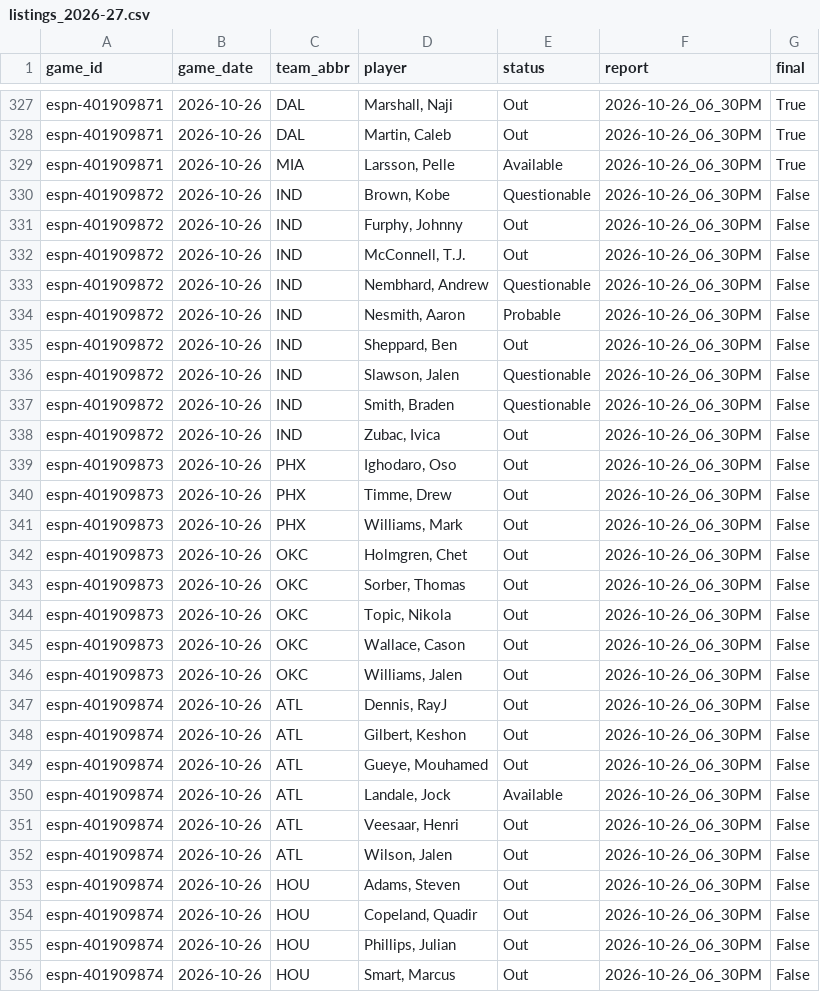
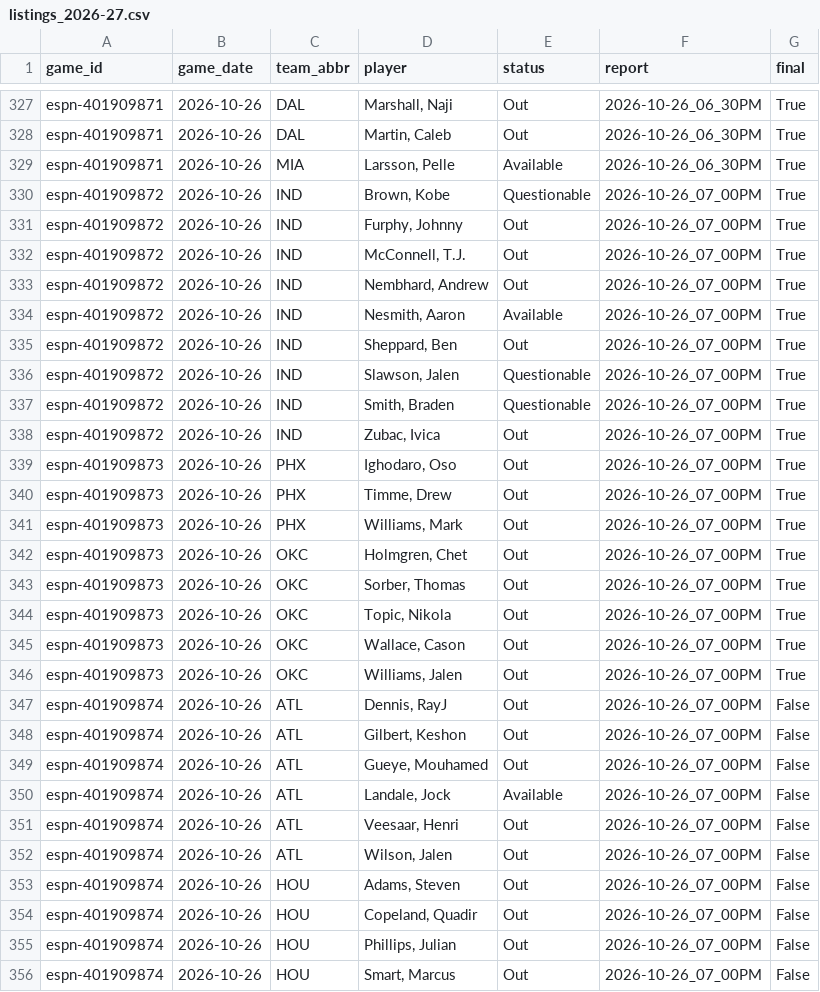
Before and after one commit to z3nsz/nba-prediction, a CSV file: live_state/listings_2026-27.csv, drawn as a sheet; only a part is shown, gaps mark what is left out; the diff covers the shown part only.

```diff
--- a/live_state/listings_2026-27.csv
+++ b/live_state/listings_2026-27.csv
@@ -329,28 +329,28 @@ espn-401909871,2026-10-26,DAL,"Martin, Caleb",Out,2026-10-26_06_30PM,True
 espn-401909871,2026-10-26,MIA,"Larsson, Pelle",Available,2026-10-26_06_30PM,True
-espn-401909872,2026-10-26,IND,"Brown, Kobe",Questionable,2026-10-26_06_30PM,False
-espn-401909872,2026-10-26,IND,"Furphy, Johnny",Out,2026-10-26_06_30PM,False
-espn-401909872,2026-10-26,IND,"McConnell, T.J.",Out,2026-10-26_06_30PM,False
-espn-401909872,2026-10-26,IND,"Nembhard, Andrew",Questionable,2026-10-26_06_30PM,False
-espn-401909872,2026-10-26,IND,"Nesmith, Aaron",Probable,2026-10-26_06_30PM,False
-espn-401909872,2026-10-26,IND,"Sheppard, Ben",Out,2026-10-26_06_30PM,False
-espn-401909872,2026-10-26,IND,"Slawson, Jalen",Questionable,2026-10-26_06_30PM,False
-espn-401909872,2026-10-26,IND,"Smith, Braden",Questionable,2026-10-26_06_30PM,False
-espn-401909872,2026-10-26,IND,"Zubac, Ivica",Out,2026-10-26_06_30PM,False
-espn-401909873,2026-10-26,PHX,"Ighodaro, Oso",Out,2026-10-26_06_30PM,False
-espn-401909873,2026-10-26,PHX,"Timme, Drew",Out,2026-10-26_06_30PM,False
-espn-401909873,2026-10-26,PHX,"Williams, Mark",Out,2026-10-26_06_30PM,False
-espn-401909873,2026-10-26,OKC,"Holmgren, Chet",Out,2026-10-26_06_30PM,False
-espn-401909873,2026-10-26,OKC,"Sorber, Thomas",Out,2026-10-26_06_30PM,False
-espn-401909873,2026-10-26,OKC,"Topic, Nikola",Out,2026-10-26_06_30PM,False
-espn-401909873,2026-10-26,OKC,"Wallace, Cason",Out,2026-10-26_06_30PM,False
-espn-401909873,2026-10-26,OKC,"Williams, Jalen",Out,2026-10-26_06_30PM,False
-espn-401909874,2026-10-26,ATL,"Dennis, RayJ",Out,2026-10-26_06_30PM,False
-espn-401909874,2026-10-26,ATL,"Gilbert, Keshon",Out,2026-10-26_06_30PM,False
-espn-401909874,2026-10-26,ATL,"Gueye, Mouhamed",Out,2026-10-26_06_30PM,False
-espn-401909874,2026-10-26,ATL,"Landale, Jock",Available,2026-10-26_06_30PM,False
-espn-401909874,2026-10-26,ATL,"Veesaar, Henri",Out,2026-10-26_06_30PM,False
-espn-401909874,2026-10-26,ATL,"Wilson, Jalen",Out,2026-10-26_06_30PM,False
-espn-401909874,2026-10-26,HOU,"Adams, Steven",Out,2026-10-26_06_30PM,False
-espn-401909874,2026-10-26,HOU,"Copeland, Quadir",Out,2026-10-26_06_30PM,False
-espn-401909874,2026-10-26,HOU,"Phillips, Julian",Out,2026-10-26_06_30PM,False
-espn-401909874,2026-10-26,HOU,"Smart, Marcus",Out,2026-10-26_06_30PM,False
+espn-401909872,2026-10-26,IND,"Brown, Kobe",Questionable,2026-10-26_07_00PM,True
+espn-401909872,2026-10-26,IND,"Furphy, Johnny",Out,2026-10-26_07_00PM,True
+espn-401909872,2026-10-26,IND,"McConnell, T.J.",Out,2026-10-26_07_00PM,True
+espn-401909872,2026-10-26,IND,"Nembhard, Andrew",Out,2026-10-26_07_00PM,True
+espn-401909872,2026-10-26,IND,"Nesmith, Aaron",Available,2026-10-26_07_00PM,True
+espn-401909872,2026-10-26,IND,"Sheppard, Ben",Out,2026-10-26_07_00PM,True
+espn-401909872,2026-10-26,IND,"Slawson, Jalen",Questionable,2026-10-26_07_00PM,True
+espn-401909872,2026-10-26,IND,"Smith, Braden",Questionable,2026-10-26_07_00PM,True
+espn-401909872,2026-10-26,IND,"Zubac, Ivica",Out,2026-10-26_07_00PM,True
+espn-401909873,2026-10-26,PHX,"Ighodaro, Oso",Out,2026-10-26_07_00PM,True
+espn-401909873,2026-10-26,PHX,"Timme, Drew",Out,2026-10-26_07_00PM,True
+espn-401909873,2026-10-26,PHX,"Williams, Mark",Out,2026-10-26_07_00PM,True
+espn-401909873,2026-10-26,OKC,"Holmgren, Chet",Out,2026-10-26_07_00PM,True
+espn-401909873,2026-10-26,OKC,"Sorber, Thomas",Out,2026-10-26_07_00PM,True
+espn-401909873,2026-10-26,OKC,"Topic, Nikola",Out,2026-10-26_07_00PM,True
+espn-401909873,2026-10-26,OKC,"Wallace, Cason",Out,2026-10-26_07_00PM,True
+espn-401909873,2026-10-26,OKC,"Williams, Jalen",Out,2026-10-26_07_00PM,True
+espn-401909874,2026-10-26,ATL,"Dennis, RayJ",Out,2026-10-26_07_00PM,False
+espn-401909874,2026-10-26,ATL,"Gilbert, Keshon",Out,2026-10-26_07_00PM,False
+espn-401909874,2026-10-26,ATL,"Gueye, Mouhamed",Out,2026-10-26_07_00PM,False
+espn-401909874,2026-10-26,ATL,"Landale, Jock",Available,2026-10-26_07_00PM,False
+espn-401909874,2026-10-26,ATL,"Veesaar, Henri",Out,2026-10-26_07_00PM,False
+espn-401909874,2026-10-26,ATL,"Wilson, Jalen",Out,2026-10-26_07_00PM,False
+espn-401909874,2026-10-26,HOU,"Adams, Steven",Out,2026-10-26_07_00PM,False
+espn-401909874,2026-10-26,HOU,"Copeland, Quadir",Out,2026-10-26_07_00PM,False
+espn-401909874,2026-10-26,HOU,"Phillips, Julian",Out,2026-10-26_07_00PM,False
+espn-401909874,2026-10-26,HOU,"Smart, Marcus",Out,2026-10-26_07_00PM,False
```
Also changed, not shown: 17 edited cells elsewhere in this file, live_state/predictions_2026-27.csv, 6 other files.
